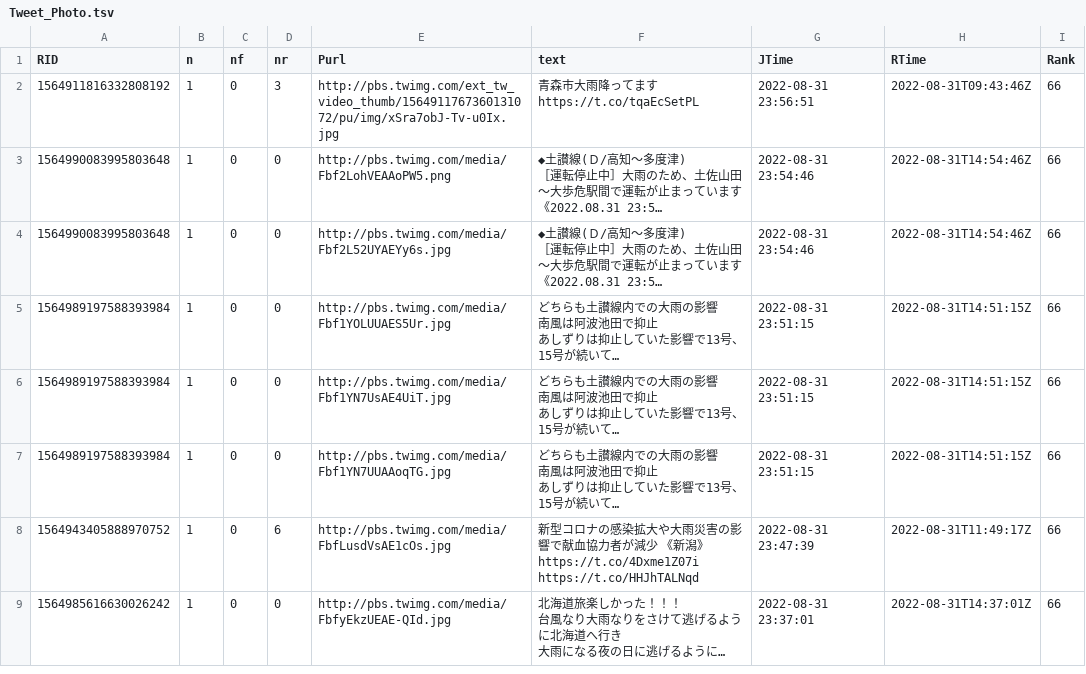
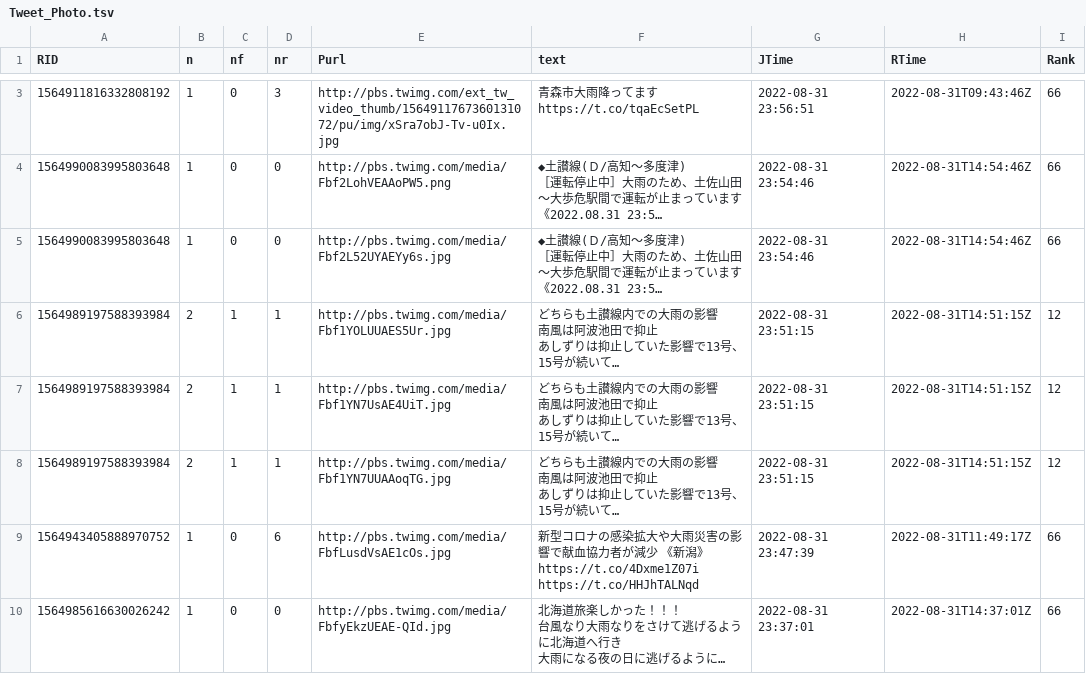
Before and after one commit to syamada93/RTweet_2022_HR, a TSV file: Tweet_Photo.tsv, drawn as a sheet; only a part is shown, gaps mark what is left out; long unchanged cells end in …; addresses are those after the commit; the diff covers the shown part only; the diff names each change by its address in the sheet, - before the commit and + after, or states it on an @@ line.

```diff
--- a/Tweet_Photo.tsv
+++ b/Tweet_Photo.tsv
-B6:B8 (n): 1
+B6:B8 (n): 2
-C6:C8 (nf): 0
+C6:C8 (nf): 1
-D6:D8 (nr): 0
+D6:D8 (nr): 1
-I6:I8 (Rank): 66
+I6:I8 (Rank): 12
```
Also changed, not shown: 2 added rows, 2 removed rows and 16 edited cells elsewhere in this file, 1 other file.
